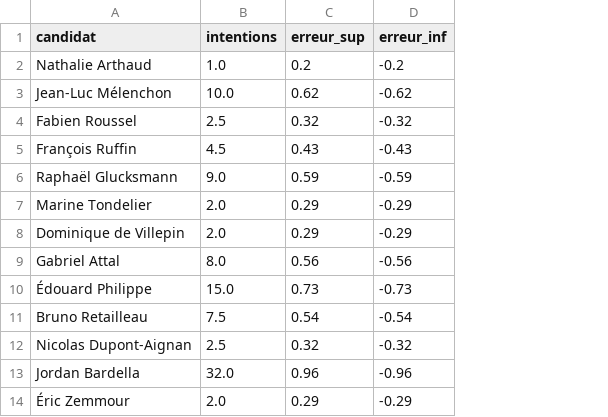
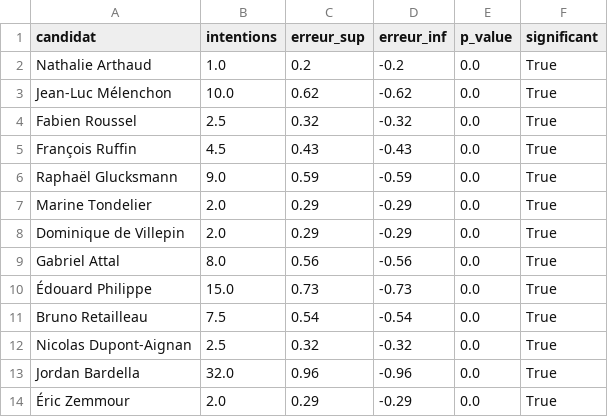
Before and after one commit to MieuxVoter/presidentielle2027, a CSV file: polls/20250411_0418_if_A.csv, drawn as a sheet; the diff names each change by its address in the sheet, - before the commit and + after, or states it on an @@ line.

Commit message:
test-Z et P-value

```diff
--- a/polls/20250411_0418_if_A.csv
+++ b/polls/20250411_0418_if_A.csv
+column E (p_value), rows 2-14: all 0.0
+column F (significant), rows 2-14: all True
```
Also changed, not shown: polls/20240707_0708_hi_A.csv, polls/20240707_0708_hi_B.csv, 51 other files.
